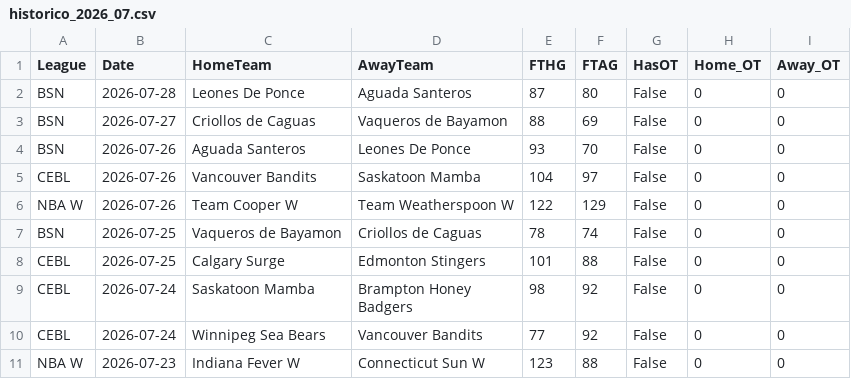
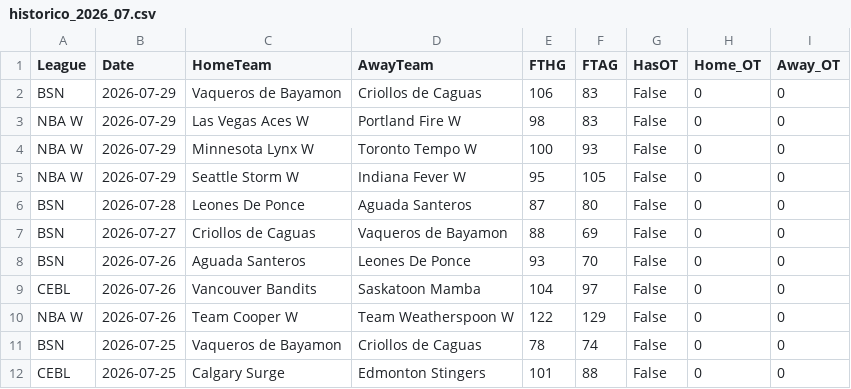
Before and after one commit to MatiasEspildora/pulpo-paul-bot, a CSV file: historico_mensual/basketball/historico_2026_07.csv, drawn as a sheet; only a part is shown; the shorter side is filled out with more unchanged rows; the diff names each change by its address in the sheet, - before the commit and + after, or states it on an @@ line.

```diff
--- a/historico_mensual/basketball/historico_2026_07.csv
+++ b/historico_mensual/basketball/historico_2026_07.csv
+row 2: BSN | 2026-07-29 | Vaqueros de Bayamon | Criollos de Caguas | 106 | 83 | False | 0 | 0
+row 3: NBA W | 2026-07-29 | Las Vegas Aces W | Portland Fire W | 98 | 83 | False | 0 | 0
+row 4: NBA W | 2026-07-29 | Minnesota Lynx W | Toronto Tempo W | 100 | 93 | False | 0 | 0
+row 5: NBA W | 2026-07-29 | Seattle Storm W | Indiana Fever W | 95 | 105 | False | 0 | 0
```
Also changed, not shown: 4 other files.
